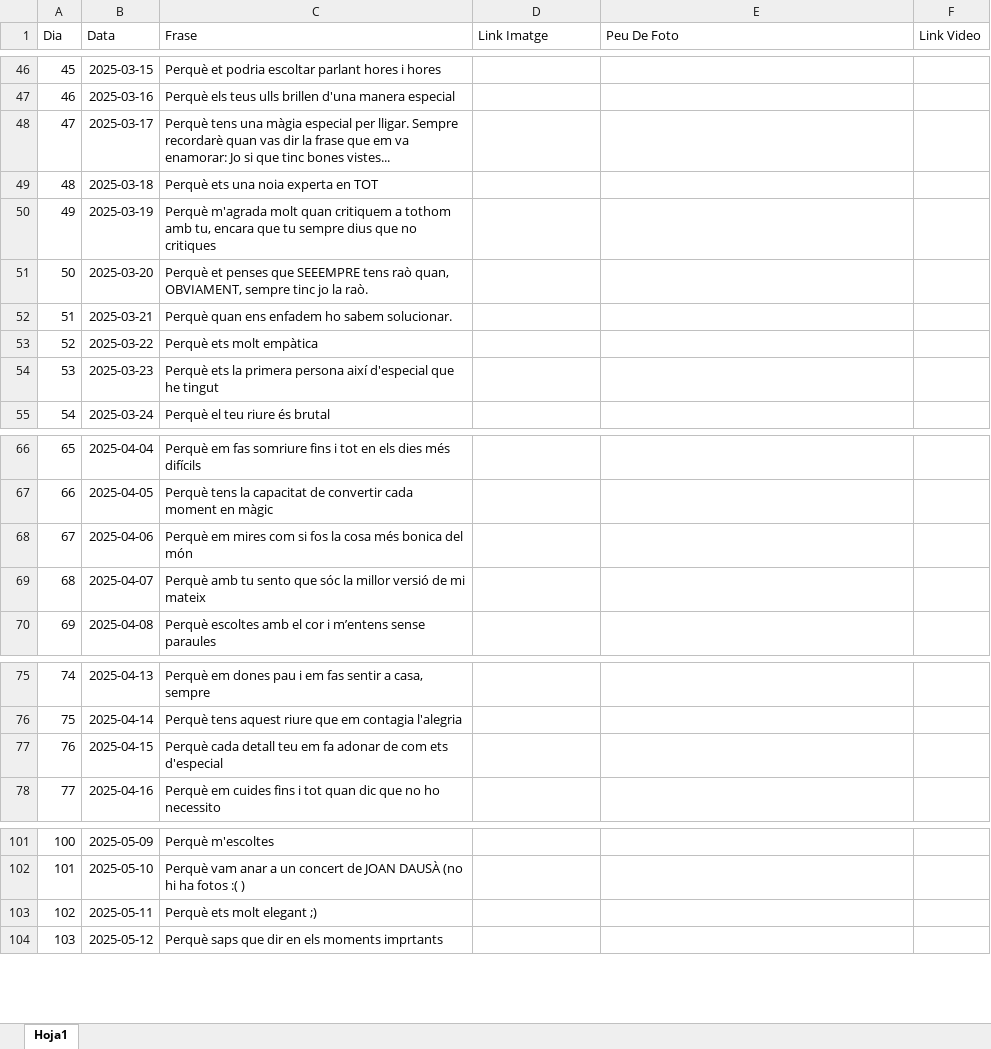
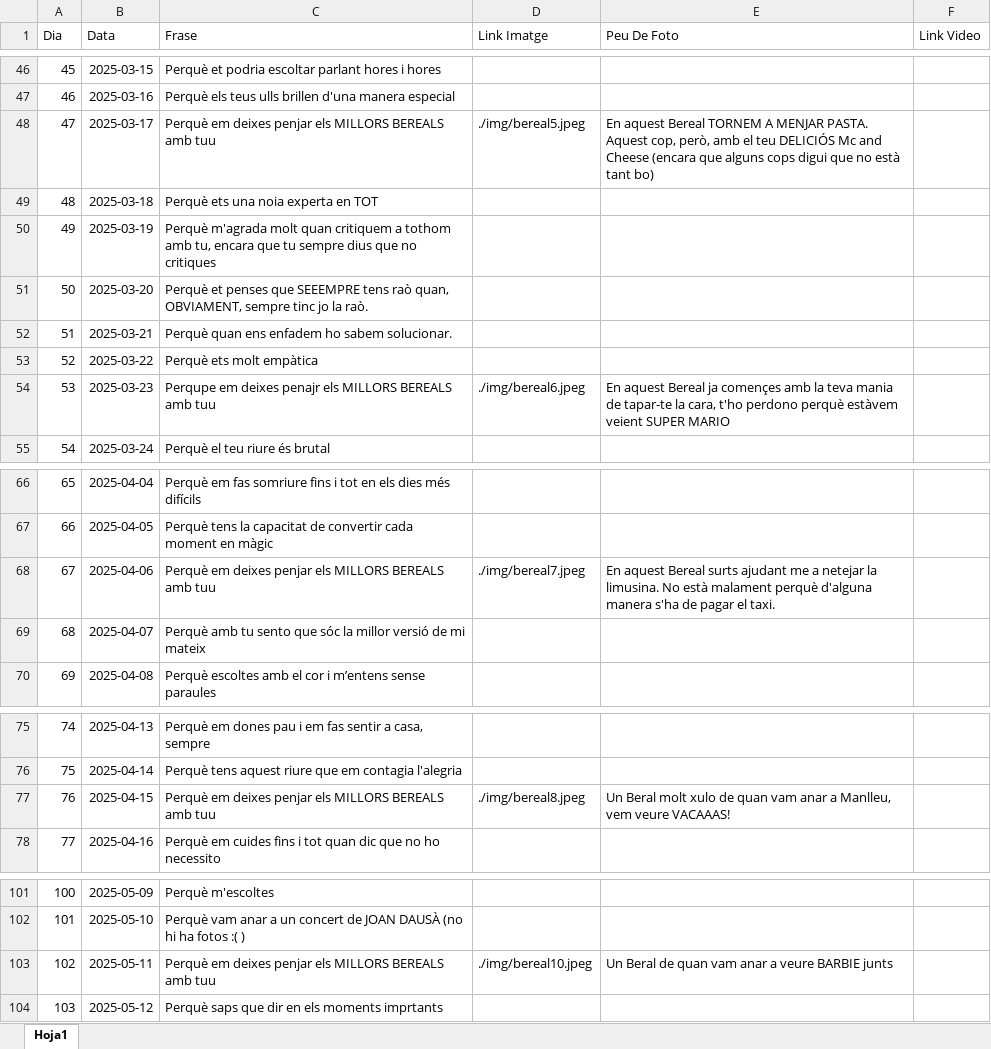
Before and after one commit to Maarshaall/lolaa, an Excel workbook: projecte/missatges.xlsx, sheet Hoja1, drawn as a sheet; only a part is shown, gaps mark what is left out; values as stored, in another font and other column widths than the file's, no borders; the diff covers the shown part only; the diff names each change by its address in the sheet, - before the commit and + after, or states it on an @@ line.

Commit message:
Fotos de Bereal tots fets menys Lola

```diff
--- a/projecte/missatges.xlsx (sheet Hoja1)
+++ b/projecte/missatges.xlsx (sheet Hoja1)
-C48 (Frase): Perquè tens una màgia especial per lligar. Sempre recordarè quan vas dir la frase que em va enamorar: Jo si que tinc bones vistes...
+C48 (Frase): Perquè em deixes penjar els MILLORS BEREALS amb tuu
-D48 (Link Imatge): (empty)
+D48 (Link Imatge): ./img/bereal5.jpeg
-E48 (Peu De Foto): (empty)
+E48 (Peu De Foto): En aquest Bereal TORNEM A MENJAR PASTA. Aquest cop, però, amb el teu DELICIÓS Mc and Cheese (encara que alguns cops digui que no està tant bo)
-C54 (Frase): Perquè ets la primera persona així d'especial que he tingut
+C54 (Frase): Perqupe em deixes penajr els MILLORS BEREALS amb tuu
-D54 (Link Imatge): (empty)
+D54 (Link Imatge): ./img/bereal6.jpeg
-E54 (Peu De Foto): (empty)
+E54 (Peu De Foto): En aquest Bereal ja començes amb la teva mania de tapar-te la cara, t'ho perdono perquè estàvem veient SUPER MARIO
-C68 (Frase): Perquè em mires com si fos la cosa més bonica del món
+C68 (Frase): Perquè em deixes penjar els MILLORS BEREALS amb tuu
-D68 (Link Imatge): (empty)
+D68 (Link Imatge): ./img/bereal7.jpeg
-E68 (Peu De Foto): (empty)
+E68 (Peu De Foto): En aquest Bereal surts ajudant me a netejar la limusina. No està malament perquè d'alguna manera s'ha de pagar el taxi.
-C77 (Frase): Perquè cada detall teu em fa adonar de com ets d'especial
+C77 (Frase): Perquè em deixes penjar els MILLORS BEREALS amb tuu
-D77 (Link Imatge): (empty)
+D77 (Link Imatge): ./img/bereal8.jpeg
-E77 (Peu De Foto): (empty)
+E77 (Peu De Foto): Un Beral molt xulo de quan vam anar a Manlleu, vem veure VACAAAS!
-C103 (Frase): Perquè ets molt elegant ;)
+C103 (Frase): Perquè em deixes penjar els MILLORS BEREALS amb tuu
-D103 (Link Imatge): (empty)
+D103 (Link Imatge): ./img/bereal10.jpeg
-E103 (Peu De Foto): (empty)
+E103 (Peu De Foto): Un Beral de quan vam anar a veure BARBIE junts
```
Also changed, not shown: 33 edited cells elsewhere in this sheet, 17 other files.
